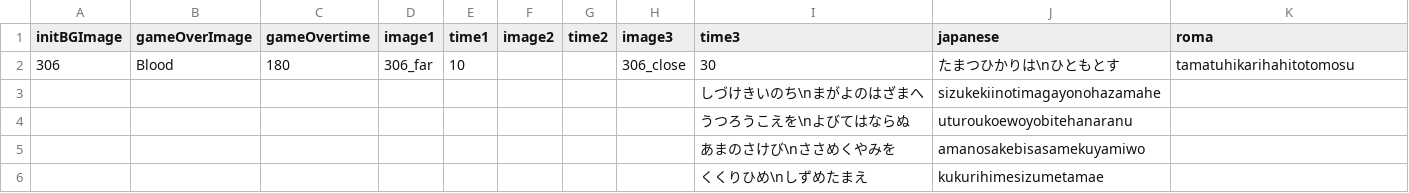
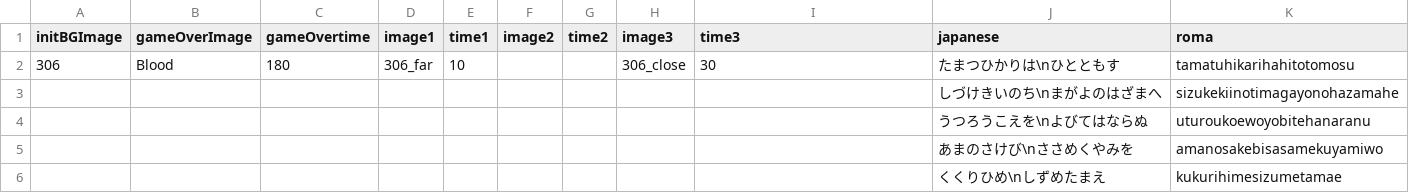
Before and after one commit to epen3420/IsogiYama, a CSV file: Assets/Datas/Typing_Datas/part3.csv, drawn as a sheet.

```diff
--- a/Assets/Datas/Typing_Datas/part3.csv
+++ b/Assets/Datas/Typing_Datas/part3.csv
@@ -1,6 +1,6 @@
 initBGImage,gameOverImage,gameOvertime,image1,time1,image2,time2,image3,time3,japanese,roma
-306,Blood,180,306_far,10,,,306_close,30,たまつひかりは\nひともとす,tamatuhikarihahitotomosu
-,,,,,,,,しづけきいのち\nまがよのはざまへ,sizukekiinotimagayonohazamahe
-,,,,,,,,うつろうこえを\nよびてはならぬ,uturoukoewoyobitehanaranu
-,,,,,,,,あまのさけび\nささめくやみを,amanosakebisasamekuyamiwo
-,,,,,,,,くくりひめ\nしずめたまえ,kukurihimesizumetamae
+306,Blood,180,306_far,10,,,306_close,30,たまつひかりは\nひとともす,tamatuhikarihahitotomosu
+,,,,,,,,,しづけきいのち\nまがよのはざまへ,sizukekiinotimagayonohazamahe
+,,,,,,,,,うつろうこえを\nよびてはならぬ,uturoukoewoyobitehanaranu
+,,,,,,,,,あまのさけび\nささめくやみを,amanosakebisasamekuyamiwo
+,,,,,,,,,くくりひめ\nしずめたまえ,kukurihimesizumetamae
```
Also changed, not shown: Assets/Datas/Typing_Datas/part1.csv, Assets/Datas/Typing_Datas/part2.csv, 3 other files.
